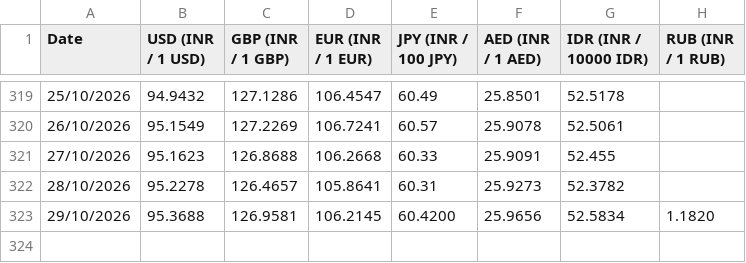
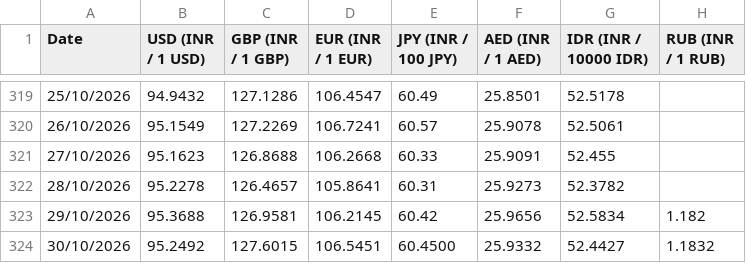
Before and after one commit to welReportsBI-0507/WiGMAN_Exchange_Rate, a CSV file: Exchange Rate.csv, drawn as a sheet; only a part is shown, gaps mark what is left out.

```diff
--- a/Exchange Rate.csv
+++ b/Exchange Rate.csv
@@ -322,2 +322,3 @@ Date,USD (INR / 1 USD),GBP (INR / 1 GBP),EUR (INR / 1 EUR),JPY (INR / 100 JPY),A
 28/10/2026,95.2278,126.4657,105.8641,60.31,25.9273,52.3782,
-29/10/2026,95.3688,126.9581,106.2145,60.4200,25.9656,52.5834,1.1820
+29/10/2026,95.3688,126.9581,106.2145,60.42,25.9656,52.5834,1.182
+30/10/2026,95.2492,127.6015,106.5451,60.4500,25.9332,52.4427,1.1832
```
